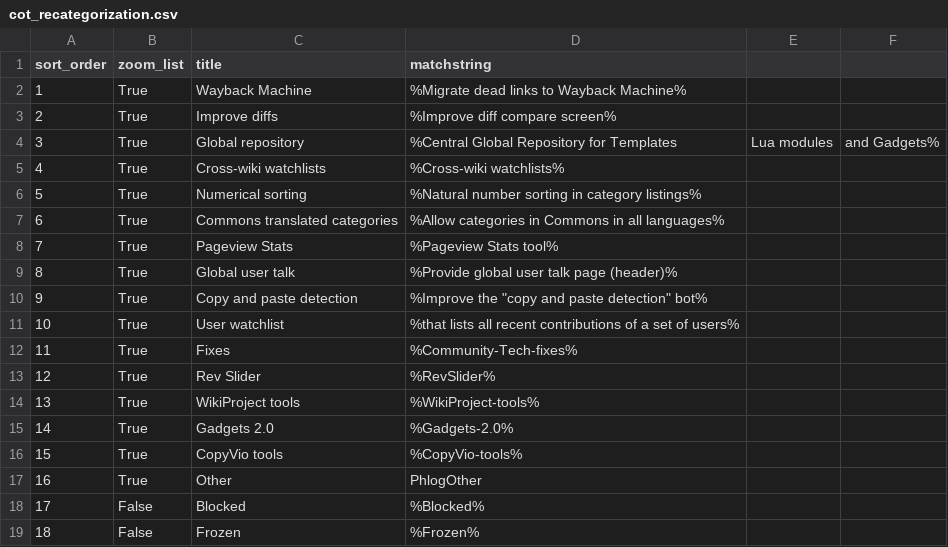
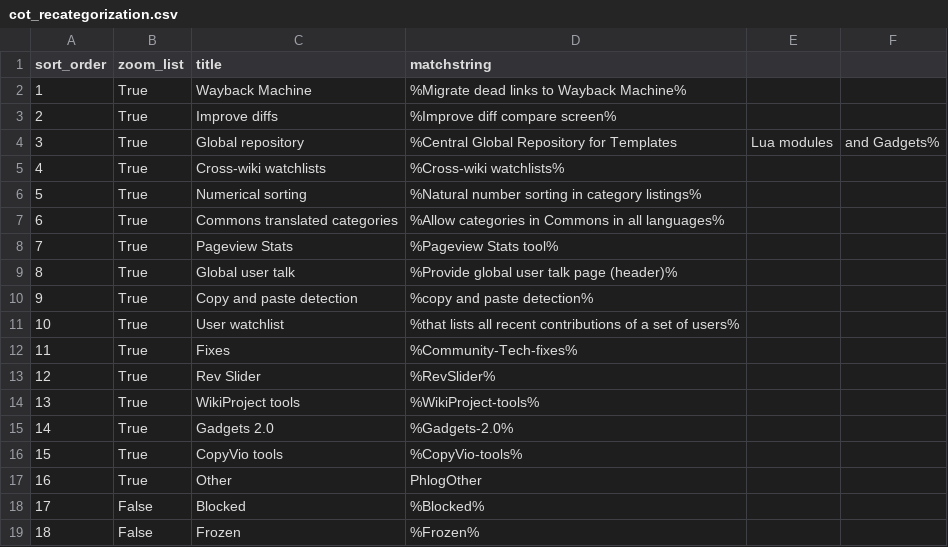
Before and after one commit to wikimedia/phlogiston, a CSV file: cot_recategorization.csv, drawn as a sheet.

Commit message:
Update cot_recategorization.csv
remove quotes

```diff
--- a/cot_recategorization.csv
+++ b/cot_recategorization.csv
@@ -9,3 +9,3 @@ sort_order,zoom_list,title,matchstring
 8,True,Global user talk,%Provide global user talk page (header)%
-9,True,Copy and paste detection,%Improve the "copy and paste detection" bot%
+9,True,Copy and paste detection,%copy and paste detection%
 10,True,User watchlist,%that lists all recent contributions of a set of users%
```
